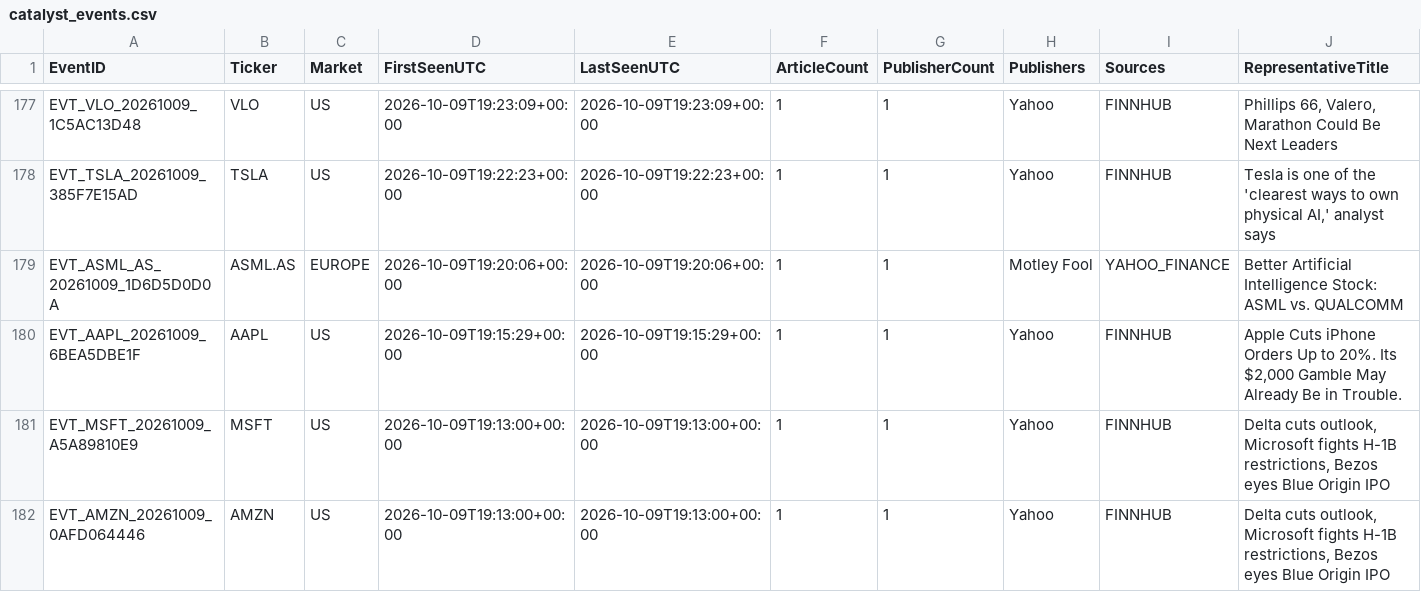
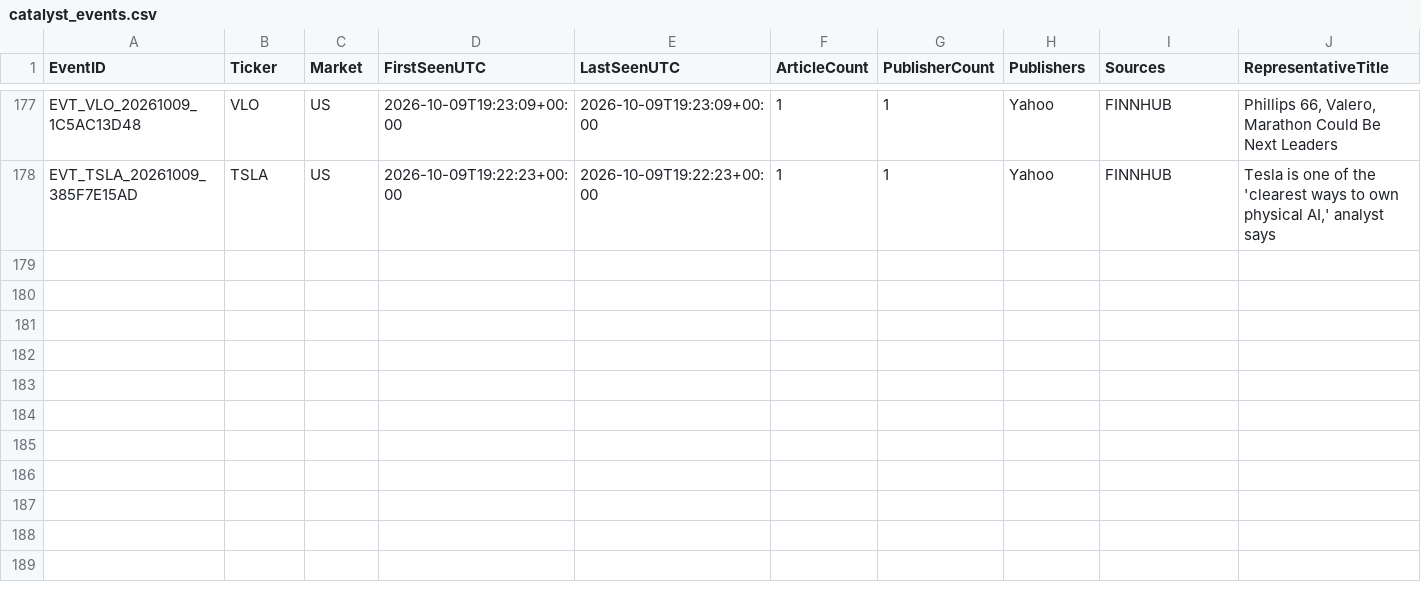
Before and after one commit to Thameur95/investment-assistant, a CSV file: historical_lab/reports/catalyst_events.csv, drawn as a sheet; only a part is shown, gaps mark what is left out; rows hold the shown columns only; the diff names each change by its address in the sheet, - before the commit and + after, or states it on an @@ line.

```diff
--- a/historical_lab/reports/catalyst_events.csv
+++ b/historical_lab/reports/catalyst_events.csv
-row 179: EVT_ASML_AS_20261009_1D6D5D0D0A | ASML.AS | EUROPE | 2026-10-09T19:20:06+00:00 | 2026-10-09T19:20:06+00:00 | 1 | 1 | Motley Fool | YAHOO_FINANCE | Better Artificial Intelligence Stock: ASML vs. QUALCOMM
-row 180: EVT_AAPL_20261009_6BEA5DBE1F | AAPL | US | 2026-10-09T19:15:29+00:00 | 2026-10-09T19:15:29+00:00 | 1 | 1 | Yahoo | FINNHUB | Apple Cuts iPhone Orders Up to 20%. Its $2,000 Gamble May Already Be in Trouble.
-row 181: EVT_MSFT_20261009_A5A89810E9 | MSFT | US | 2026-10-09T19:13:00+00:00 | 2026-10-09T19:13:00+00:00 | 1 | 1 | Yahoo | FINNHUB | Delta cuts outlook, Microsoft fights H-1B restrictions, Bezos eyes Blue Origin IPO
-row 182: EVT_AMZN_20261009_0AFD064446 | AMZN | US | 2026-10-09T19:13:00+00:00 | 2026-10-09T19:13:00+00:00 | 1 | 1 | Yahoo | FINNHUB | Delta cuts outlook, Microsoft fights H-1B restrictions, Bezos eyes Blue Origin IPO
```
Also changed, not shown: historical_lab/reports/catalyst_europe_diagnostic.csv, historical_lab/reports/catalyst_prefilter.csv, 2 other files.
